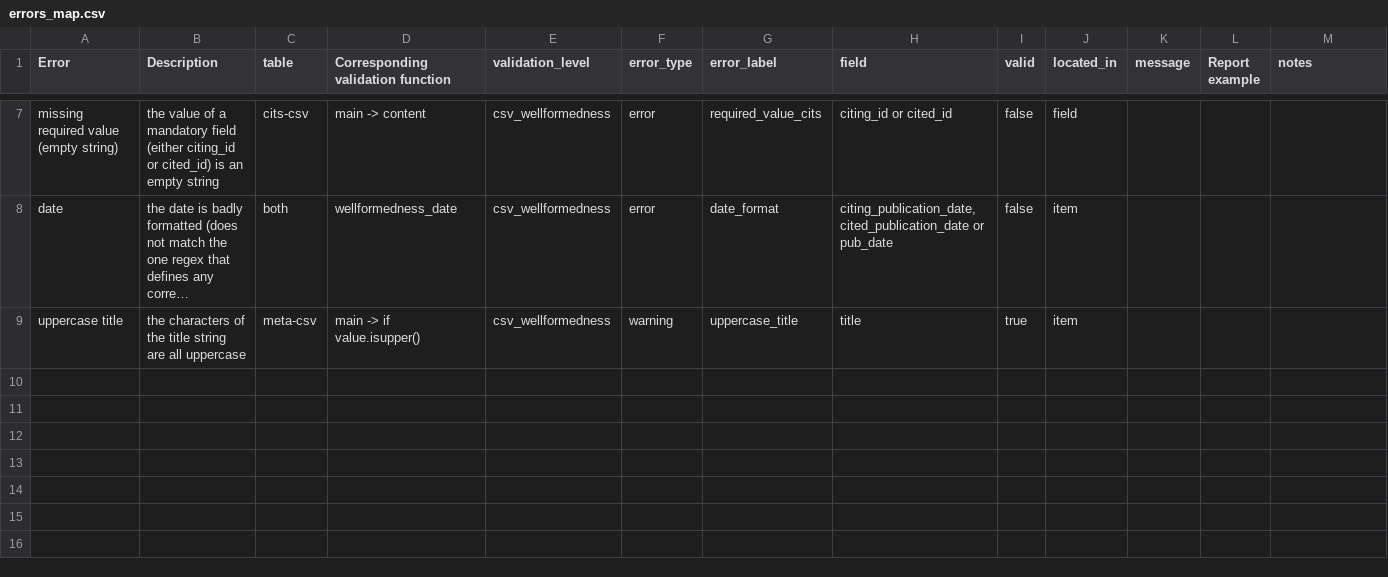
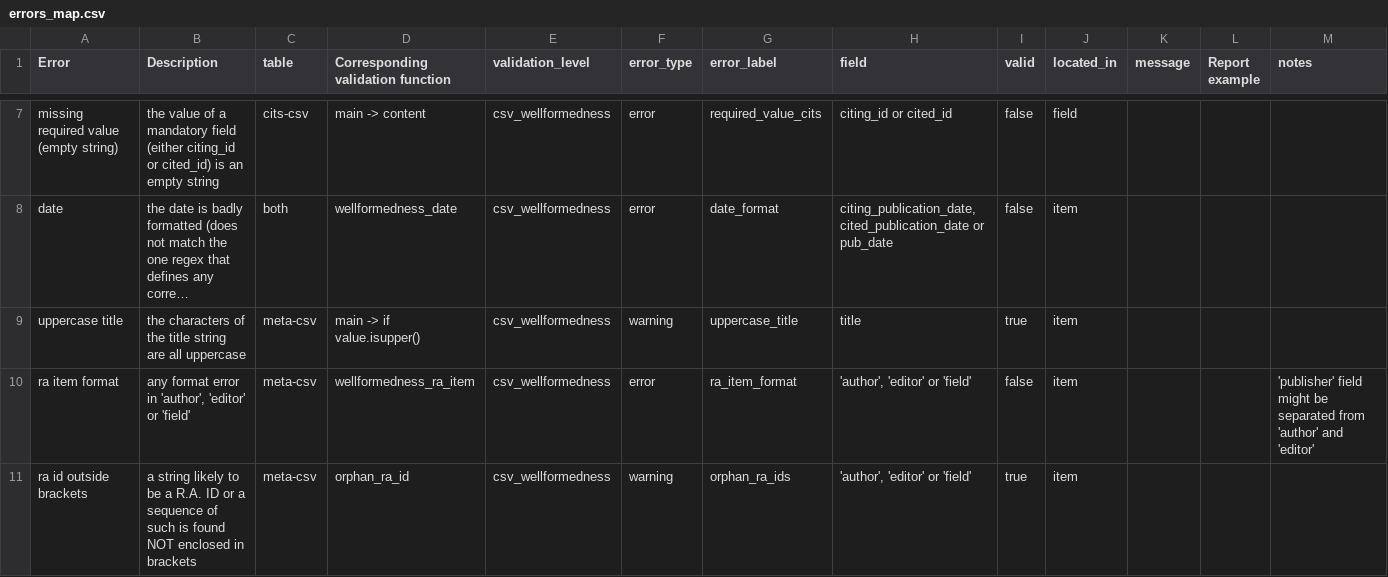
Before and after one commit to eliarizzetto/thesis, a CSV file: errors_map.csv, drawn as a sheet; only a part is shown, gaps mark what is left out; long unchanged cells end in ….

Commit message:
addtns for validating RA in meta; correct validate_cits
- added functions for wellformedness of author, publisher and editor (loooots of regex exercise...) --> see validation_function.py
- updated error_map and messages
- updated calls inside main validate_meta function
- also corrected things on validate_cits.py

```diff
--- a/errors_map.csv
+++ b/errors_map.csv
@@ -9 +9,3 @@
 "uppercase title","the characters of the title string are all uppercase","meta-csv","main -> if value.isupper()","csv_wellformedness","warning","uppercase_title","title","true","item","","",""
+"ra item format","any format error in 'author', 'editor' or 'field'","meta-csv","wellformedness_ra_item","csv_wellformedness","error","ra_item_format","'author', 'editor' or 'field'","false","item","","","'publisher' field might be separated from 'author' and 'editor'"
+"ra id outside brackets","a string likely to be a R.A. ID or a sequence of such is found NOT enclosed in brackets","meta-csv","orphan_ra_id","csv_wellformedness","warning","orphan_ra_ids","'author', 'editor' or 'field'","true","item","","",""
```
Also changed, not shown: 4 other files.
